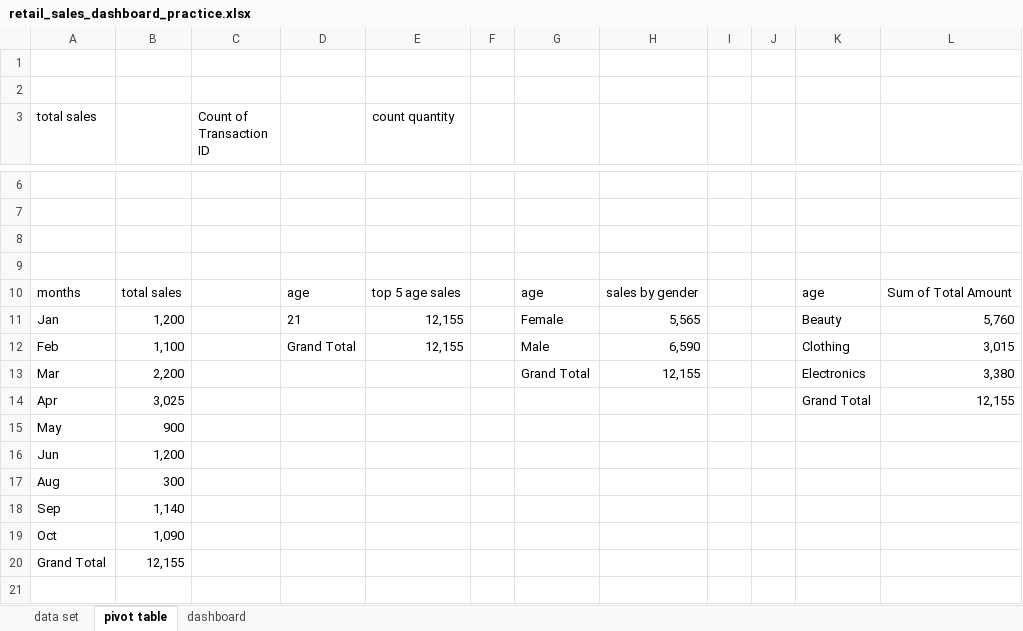
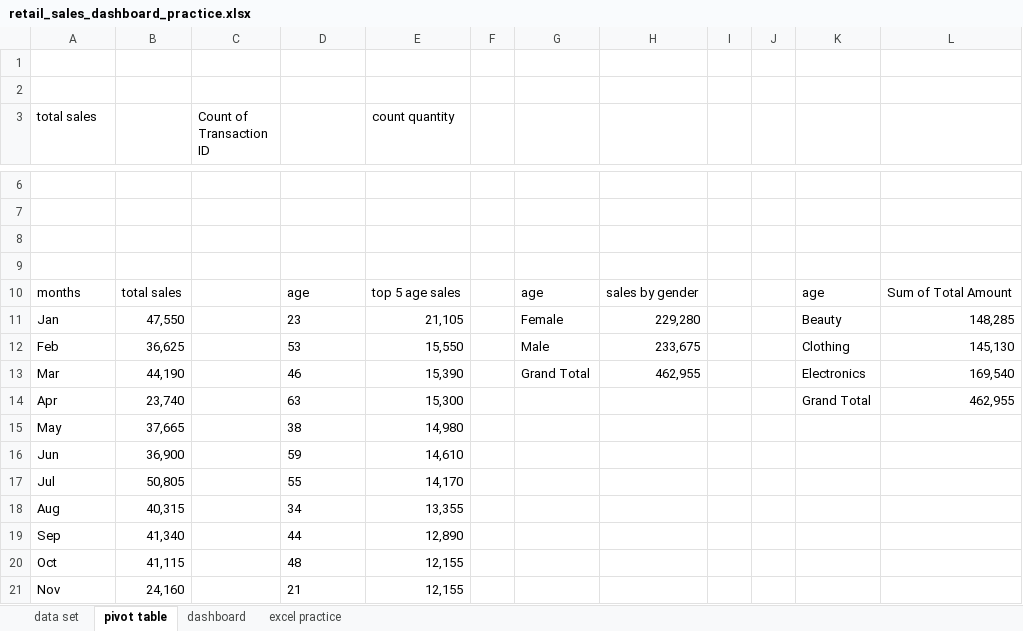
Before and after one commit to abdelkarimmassoui/excel-project-, an Excel workbook: retail_sales_dashboard_practice.xlsx, sheet pivot table, drawn as a sheet; only a part is shown, gaps mark what is left out; values as stored, in another font and other column widths than the file's, no borders; charts and pictures not drawn; removed rows and columns are numbered as before the commit, all else as after; the diff covers the shown part only; the diff names each change by its address in the sheet, - before the commit and + after, or states it on an @@ line.

Commit message:
practice excel subtotal formula

```diff
--- a/retail_sales_dashboard_practice.xlsx (sheet pivot table)
+++ b/retail_sales_dashboard_practice.xlsx (sheet pivot table)
+sheet tab: excel practice
-B11: 1,200
+B11: 47,550
-D11: 21
+D11: 23
-E11 (count quantity): 12,155
+E11 (count quantity): 21,105
-H11: 5,565
+H11: 229,280
-L11: 5,760
+L11: 148,285
-B12: 1,100
+B12: 36,625
-D12: Grand Total
+D12: 53
-E12 (count quantity): 12,155
+E12 (count quantity): 15,550
-H12: 6,590
+H12: 233,675
-L12: 3,015
+L12: 145,130
-B13: 2,200
+B13: 44,190
-D13: (empty)
+D13: 46
-E13 (count quantity): (empty)
+E13 (count quantity): 15,390
-H13: 12,155
+H13: 462,955
-L13: 3,380
+L13: 169,540
-B14: 3,025
+B14: 23,740
-D14: (empty)
+D14: 63
-E14 (count quantity): (empty)
+E14 (count quantity): 15,300
-L14: 12,155
+L14: 462,955
-row 15: May | 900
-row 16: Jun | 1,200
-row 17: Aug | 300
-row 18: Sep | 1,140
-row 19: Oct | 1,090
-row 20: Grand Total | 12,155
+row 15: May | 37,665 |  | 38 | 14,980
+row 16: Jun | 36,900 |  | 59 | 14,610
+row 17: Jul | 50,805 |  | 55 | 14,170
+row 18: Aug | 40,315 |  | 34 | 13,355
+row 19: Sep | 41,340 |  | 44 | 12,890
+row 20: Oct | 41,115 |  | 48 | 12,155
+row 21: Nov | 24,160 |  | 21 | 12,155
```
Also changed, not shown: 39 added rows and 2 removed rows elsewhere in this sheet, charts or pictures.
